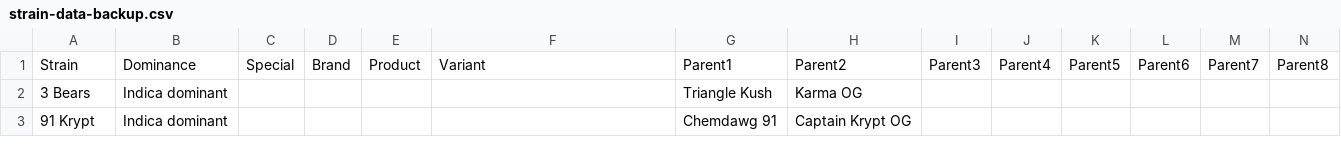
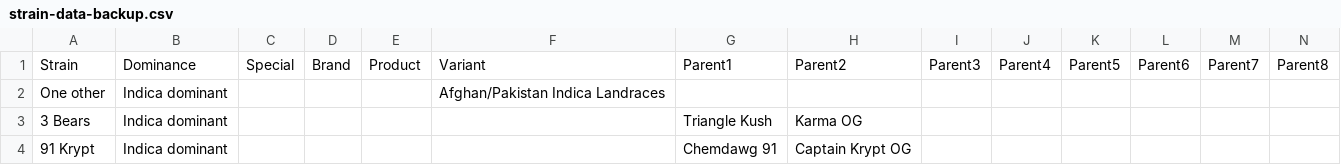
Before and after one commit to imperfiktillusion/weedtree, a CSV file: data/strain-data-backup.csv, drawn as a sheet; only a part is shown; rows hold the shown columns only; the diff names each change by its address in the sheet, - before the commit and + after, or states it on an @@ line.

```diff
--- a/data/strain-data-backup.csv
+++ b/data/strain-data-backup.csv
+row 2: One other | Indica dominant |  |  |  | Afghan/Pakistan Indica Landraces
```
